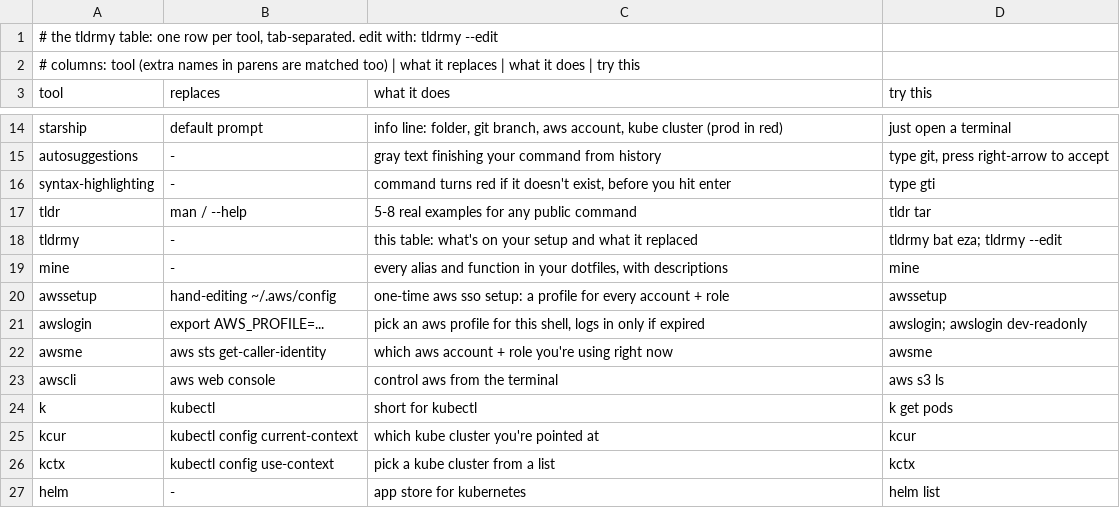
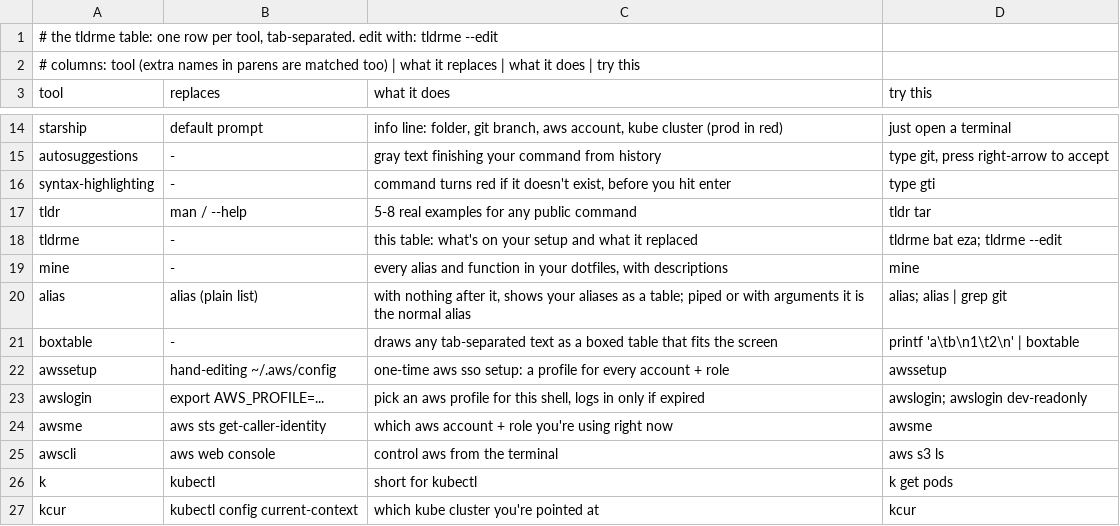
Before and after one commit to jgorodetsky/dotfiles, a TSV file: shell/tldrme.tsv (was shell/tldrmy.tsv), drawn as a sheet; only a part is shown, gaps mark what is left out; the shorter side is filled out with more unchanged rows.

```diff
--- a/shell/tldrmy.tsv
+++ b/shell/tldrme.tsv
@@ -1,2 +1,2 @@
-# the tldrmy table: one row per tool, tab-separated. edit with: tldrmy --edit
+# the tldrme table: one row per tool, tab-separated. edit with: tldrme --edit
 # columns: tool (extra names in parens are matched too) | what it replaces | what it does | try this
@@ -17,4 +17,6 @@ syntax-highlighting	-	command turns red if it doesn't exist, before you hit ente
 tldr	man / --help	5-8 real examples for any public command	tldr tar
-tldrmy	-	this table: what's on your setup and what it replaced	tldrmy bat eza; tldrmy --edit
+tldrme	-	this table: what's on your setup and what it replaced	tldrme bat eza; tldrme --edit
 mine	-	every alias and function in your dotfiles, with descriptions	mine
+alias	alias (plain list)	with nothing after it, shows your aliases as a table; piped or with arguments it is the normal alias	alias; alias | grep git
+boxtable	-	draws any tab-separated text as a boxed table that fits the screen	printf 'a\tb\n1\t2\n' | boxtable
 awssetup	hand-editing ~/.aws/config	one-time aws sso setup: a profile for every account + role	awssetup
```
Also changed, not shown: 5 other files.
